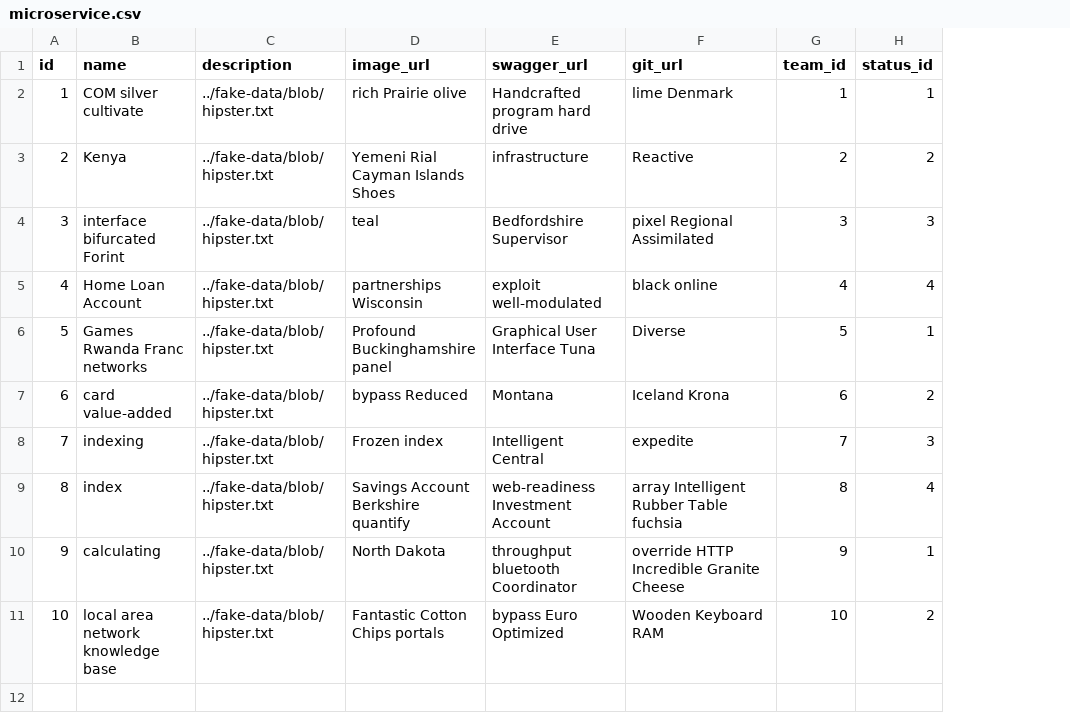
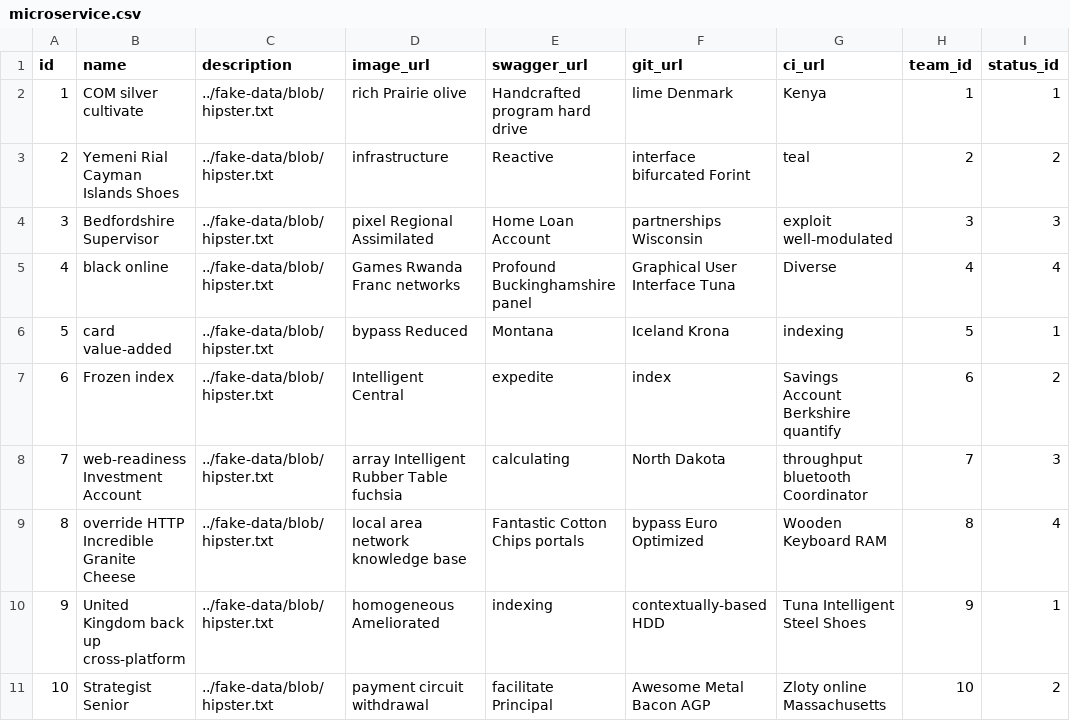
Before and after one commit to tillias/microservice-catalog, a CSV file: src/main/resources/config/liquibase/fake-data/microservice.csv, drawn as a sheet; the diff names each change by its address in the sheet, - before the commit and + after, or states it on an @@ line.

Commit message:
Microservice card now has CI Link #32

```diff
--- a/src/main/resources/config/liquibase/fake-data/microservice.csv
+++ b/src/main/resources/config/liquibase/fake-data/microservice.csv
+column G (ci_url), rows 2-11: Kenya | teal | exploit well-modulated | Diverse | indexing | Savings Account Berkshire quantify | throughput bluetooth Coordinator | Wooden Keyboard RAM | Tuna Intelligent Steel Shoes | Zloty online Massachusetts
-B3 (name): Kenya
+B3 (name): Yemeni Rial Cayman Islands Shoes
-D3 (image_url): Yemeni Rial Cayman Islands Shoes
+D3 (image_url): infrastructure
-E3 (swagger_url): infrastructure
+E3 (swagger_url): Reactive
-F3 (git_url): Reactive
+F3 (git_url): interface bifurcated Forint
-B4 (name): interface bifurcated Forint
+B4 (name): Bedfordshire Supervisor
-D4 (image_url): teal
+D4 (image_url): pixel Regional Assimilated
-E4 (swagger_url): Bedfordshire Supervisor
+E4 (swagger_url): Home Loan Account
-F4 (git_url): pixel Regional Assimilated
+F4 (git_url): partnerships Wisconsin
-B5 (name): Home Loan Account
+B5 (name): black online
-D5 (image_url): partnerships Wisconsin
+D5 (image_url): Games Rwanda Franc networks
-E5 (swagger_url): exploit well-modulated
+E5 (swagger_url): Profound Buckinghamshire panel
-F5 (git_url): black online
+F5 (git_url): Graphical User Interface Tuna
-B6 (name): Games Rwanda Franc networks
+B6 (name): card value-added
-D6 (image_url): Profound Buckinghamshire panel
+D6 (image_url): bypass Reduced
-E6 (swagger_url): Graphical User Interface Tuna
+E6 (swagger_url): Montana
-F6 (git_url): Diverse
+F6 (git_url): Iceland Krona
-B7 (name): card value-added
+B7 (name): Frozen index
-D7 (image_url): bypass Reduced
+D7 (image_url): Intelligent Central
-E7 (swagger_url): Montana
+E7 (swagger_url): expedite
-F7 (git_url): Iceland Krona
+F7 (git_url): index
-B8 (name): indexing
+B8 (name): web-readiness Investment Account
-D8 (image_url): Frozen index
+D8 (image_url): array Intelligent Rubber Table fuchsia
-E8 (swagger_url): Intelligent Central
+E8 (swagger_url): calculating
-F8 (git_url): expedite
+F8 (git_url): North Dakota
-B9 (name): index
+B9 (name): override HTTP Incredible Granite Cheese
-D9 (image_url): Savings Account Berkshire quantify
+D9 (image_url): local area network knowledge base
-E9 (swagger_url): web-readiness Investment Account
+E9 (swagger_url): Fantastic Cotton Chips portals
-F9 (git_url): array Intelligent Rubber Table fuchsia
+F9 (git_url): bypass Euro Optimized
-B10 (name): calculating
+B10 (name): United Kingdom back up cross-platform
-D10 (image_url): North Dakota
+D10 (image_url): homogeneous Ameliorated
-E10 (swagger_url): throughput bluetooth Coordinator
+E10 (swagger_url): indexing
-F10 (git_url): override HTTP Incredible Granite Cheese
+F10 (git_url): contextually-based HDD
-B11 (name): local area network knowledge base
+B11 (name): Strategist Senior
-D11 (image_url): Fantastic Cotton Chips portals
+D11 (image_url): payment circuit withdrawal
-E11 (swagger_url): bypass Euro Optimized
+E11 (swagger_url): facilitate Principal
-F11 (git_url): Wooden Keyboard RAM
+F11 (git_url): Awesome Metal Bacon AGP
```
Also changed, not shown: 18 other files.
